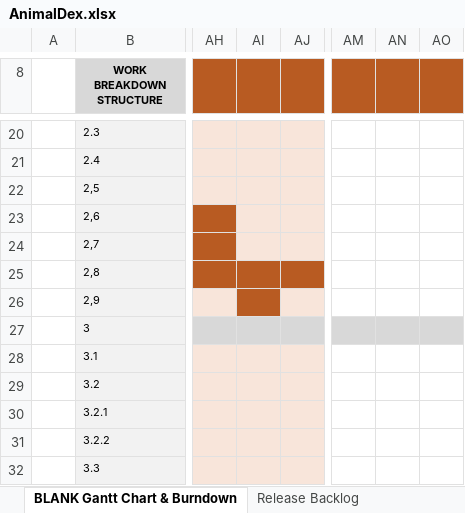
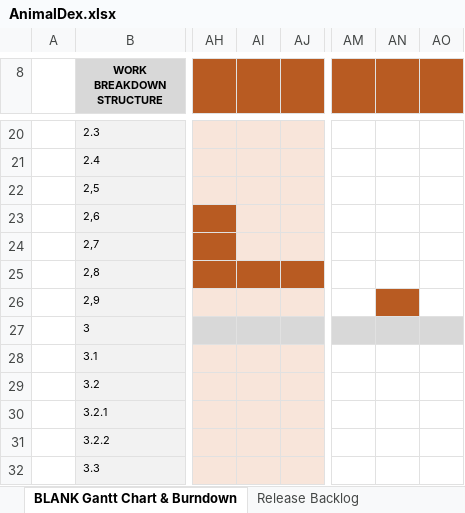
Before and after one commit to Neutrino6/AnimalDex, an Excel workbook: docs/AnimalDex.xlsx, sheet BLANK Gantt Chart & Burndown, drawn as a sheet; only a part is shown, gaps mark what is left out; values as stored, in another font and other column widths than the file's, no borders; charts and pictures not drawn; the diff names each change by its address in the sheet, - before the commit and + after, or states it on an @@ line.

```diff
--- a/docs/AnimalDex.xlsx (sheet BLANK Gantt Chart & Burndown)
+++ b/docs/AnimalDex.xlsx (sheet BLANK Gantt Chart & Burndown)
-AI26 fill: #B85B22
+AI26 fill: #F8E5DA
-AN26 fill: none
+AN26 fill: #B85B22
```
Also changed, not shown: 1 other file.
